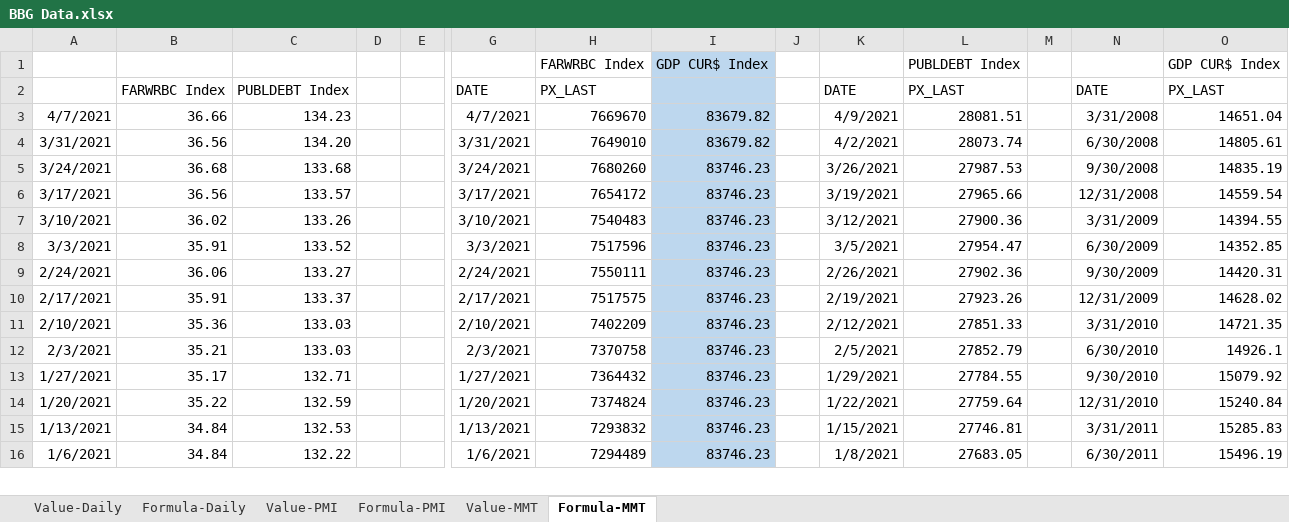
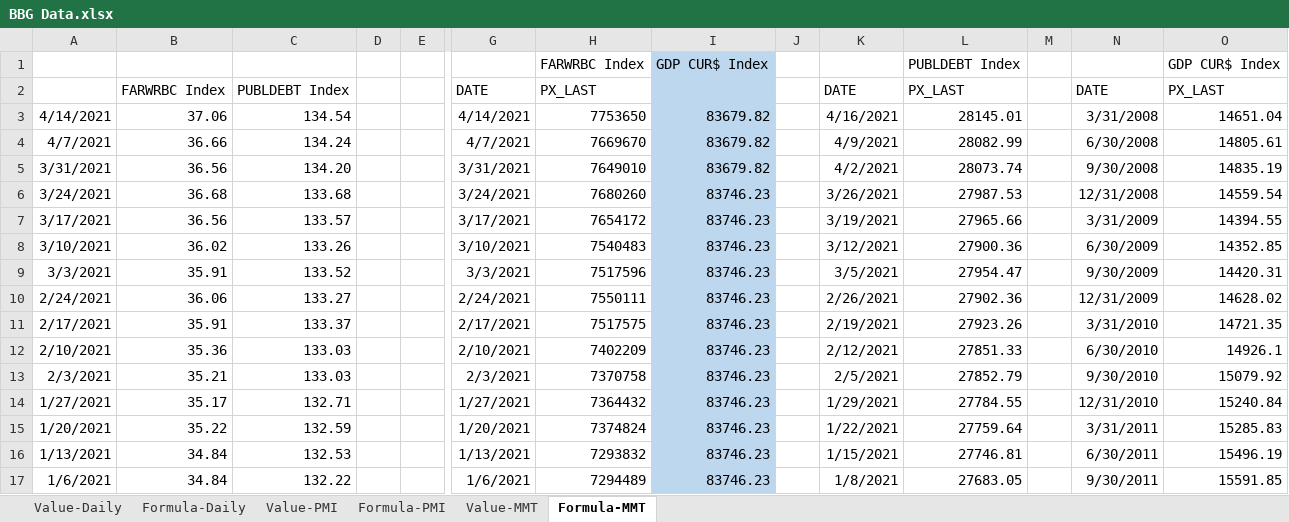
Before and after one commit to DT345/hello-world, an Excel workbook: BBG Data.xlsx, sheet Formula-MMT, drawn as a sheet; only a part is shown, gaps mark what is left out; values as stored, in another font and other column widths than the file's, no borders; addresses are those after the commit; rows hold the shown columns only; the diff covers the shown part only; the diff names each change by its address in the sheet, - before the commit and + after, or states it on an @@ line.

```diff
--- a/BBG Data.xlsx (sheet Formula-MMT)
+++ b/BBG Data.xlsx (sheet Formula-MMT)
+row 3: 4/14/2021 | 37.06 | 134.54 |  |  | 4/14/2021 | 7753650 | 83679.82 |  | 4/16/2021 | 28145.01 |  | 3/31/2008 | 14651.04
-C4: 134.23
+C4: 134.24
-L4: 28081.51
+L4: 28082.99
-N4: 3/31/2008
+N4: 6/30/2008
-O4: 14651.04
+O4: 14805.61
-N5: 6/30/2008
+N5: 9/30/2008
-O5: 14805.61
+O5: 14835.19
-N6: 9/30/2008
+N6: 12/31/2008
-O6: 14835.19
+O6: 14559.54
-N7: 12/31/2008
+N7: 3/31/2009
-O7: 14559.54
+O7: 14394.55
-N8: 3/31/2009
+N8: 6/30/2009
-O8: 14394.55
+O8: 14352.85
-N9: 6/30/2009
+N9: 9/30/2009
-O9: 14352.85
+O9: 14420.31
-N10: 9/30/2009
+N10: 12/31/2009
-O10: 14420.31
+O10: 14628.02
-N11: 12/31/2009
+N11: 3/31/2010
-O11: 14628.02
+O11: 14721.35
-N12: 3/31/2010
+N12: 6/30/2010
-O12: 14721.35
+O12: 14926.1
-N13: 6/30/2010
+N13: 9/30/2010
-O13: 14926.1
+O13: 15079.92
-N14: 9/30/2010
+N14: 12/31/2010
-O14: 15079.92
+O14: 15240.84
-N15: 12/31/2010
+N15: 3/31/2011
-O15: 15240.84
+O15: 15285.83
-N16: 3/31/2011
+N16: 6/30/2011
-O16: 15285.83
+O16: 15496.19
-N17: 6/30/2011
+N17: 9/30/2011
-O17: 15496.19
+O17: 15591.85
```
Also changed, not shown: 81 edited cells elsewhere in this sheet, sheet Value-Daily, sheet Formula-Daily, sheet Value-MMT, formulas that keep their value, 1 other file.
